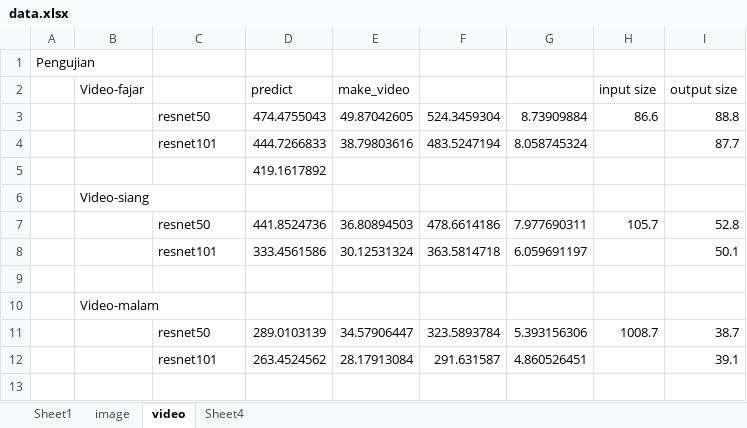
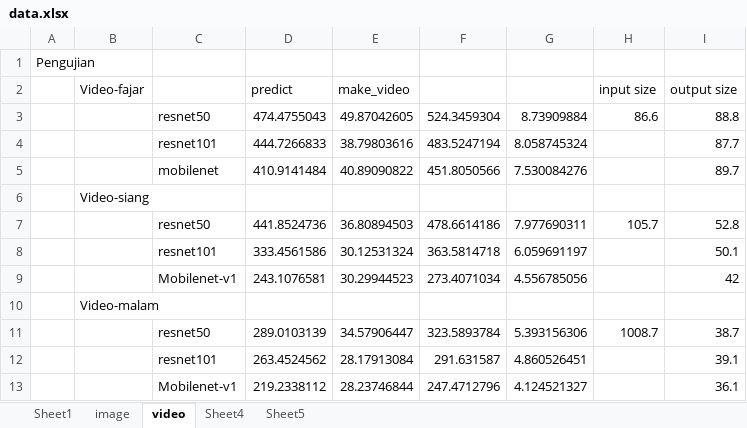
Before and after one commit to agung-wic/buku-tugasakhir, an Excel workbook: contoh/data.xlsx, sheet video, drawn as a sheet; values as stored, in another font and other column widths than the file's, no borders; removed rows and columns are numbered as before the commit, all else as after; the diff names each change by its address in the sheet, - before the commit and + after, or states it on an @@ line.

```diff
--- a/contoh/data.xlsx (sheet video)
+++ b/contoh/data.xlsx (sheet video)
+sheet tab: Sheet5
-row 5:  |  |  | 419.1617892
+row 5:  |  | mobilenet | 410.9141484 | 40.89090822 | 451.8050566 | 7.530084276 |  | 89.7
-row 9: (empty)
+row 9:  |  | Mobilenet-v1 | 243.1076581 | 30.29944523 | 273.4071034 | 4.556785056 |  | 42
+row 13:  |  | Mobilenet-v1 | 219.2338112 | 28.23746844 | 247.4712796 | 4.124521327 |  | 36.1
```
Also changed, not shown: sheet image, 15 other files.
